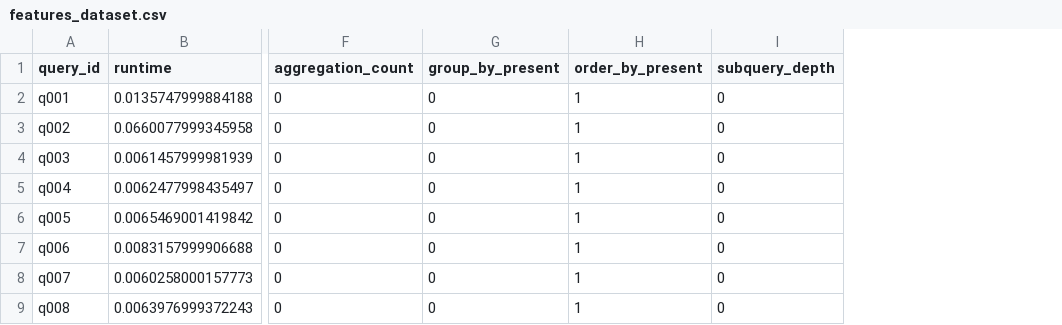
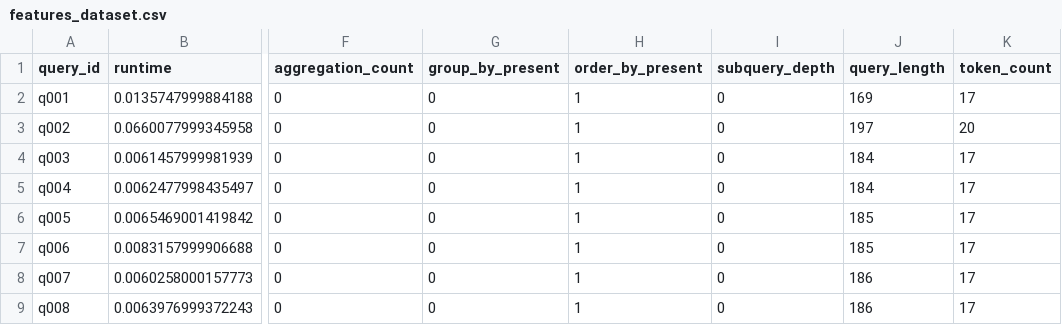
Before and after one commit to Lokesh-1511/sql-query-runtime-predictor, a CSV file: ml-sql-query-runtime-prediction-system/data/features_dataset.csv, drawn as a sheet; only a part is shown, gaps mark what is left out; the diff names each change by its address in the sheet, - before the commit and + after, or states it on an @@ line.

```diff
--- a/ml-sql-query-runtime-prediction-system/data/features_dataset.csv
+++ b/ml-sql-query-runtime-prediction-system/data/features_dataset.csv
+column J (query_length), rows 2-9: 169 | 197 | 184 | 184 | 185 | 185 | 186 | 186
+column K (token_count), rows 2-9: 17 | 20 | 17 | 17 | 17 | 17 | 17 | 17
```
Also changed, not shown: ml-sql-query-runtime-prediction-system/data/phase10_shap_feature_importance.csv, ml-sql-query-runtime-prediction-system/data/phase9_model_results.csv, 23 other files.
